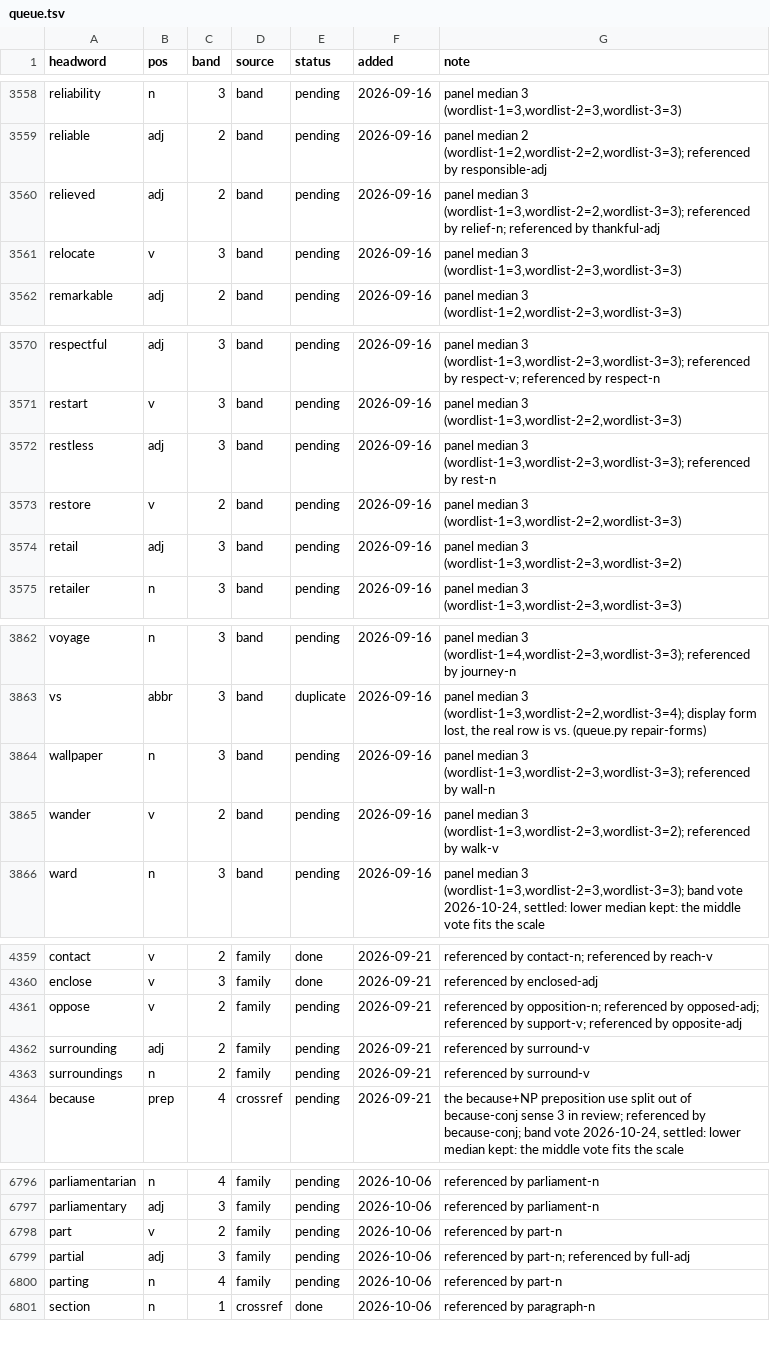
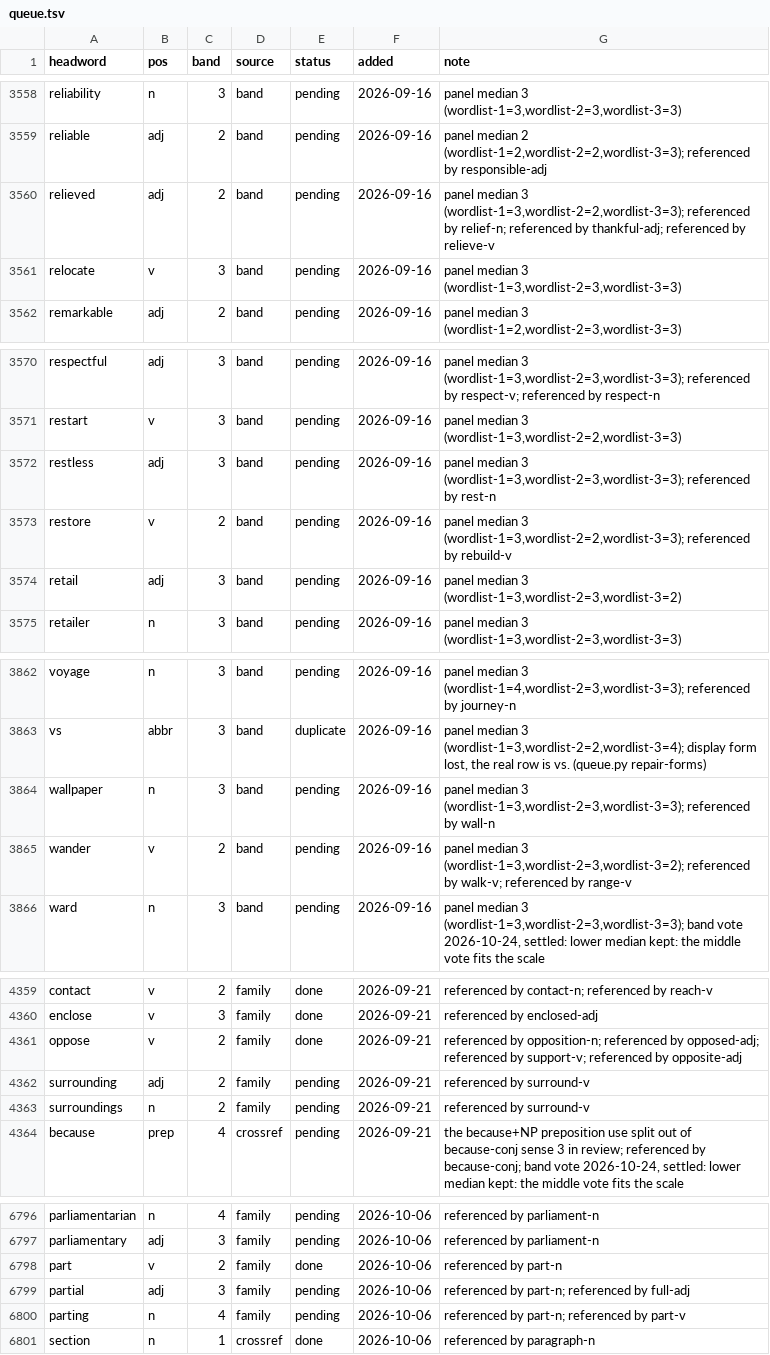
Before and after one commit to tkgally/eex-dict, a TSV file: headwords/queue.tsv, drawn as a sheet; only a part is shown, gaps mark what is left out; the diff covers the shown part only.

```diff
--- a/headwords/queue.tsv
+++ b/headwords/queue.tsv
@@ -3559,3 +3559,3 @@ reliability	n	3	band	pending	2026-09-16	panel median 3 (wordlist-1=3,wordlist-2=
 reliable	adj	2	band	pending	2026-09-16	panel median 2 (wordlist-1=2,wordlist-2=2,wordlist-3=3); referenced by responsible-adj
-relieved	adj	2	band	pending	2026-09-16	panel median 3 (wordlist-1=3,wordlist-2=2,wordlist-3=3); referenced by relief-n; referenced by thankful-adj
+relieved	adj	2	band	pending	2026-09-16	panel median 3 (wordlist-1=3,wordlist-2=2,wordlist-3=3); referenced by relief-n; referenced by thankful-adj; referenced by relieve-v
 relocate	v	3	band	pending	2026-09-16	panel median 3 (wordlist-1=3,wordlist-2=3,wordlist-3=3)
@@ -3572,3 +3572,3 @@ restart	v	3	band	pending	2026-09-16	panel median 3 (wordlist-1=3,wordlist-2=2,wo
 restless	adj	3	band	pending	2026-09-16	panel median 3 (wordlist-1=3,wordlist-2=3,wordlist-3=3); referenced by rest-n
-restore	v	2	band	pending	2026-09-16	panel median 3 (wordlist-1=3,wordlist-2=2,wordlist-3=3)
+restore	v	2	band	pending	2026-09-16	panel median 3 (wordlist-1=3,wordlist-2=2,wordlist-3=3); referenced by rebuild-v
 retail	adj	3	band	pending	2026-09-16	panel median 3 (wordlist-1=3,wordlist-2=3,wordlist-3=2)
@@ -3864,3 +3864,3 @@ vs	abbr	3	band	duplicate	2026-09-16	panel median 3 (wordlist-1=3,wordlist-2=2,wo
 wallpaper	n	3	band	pending	2026-09-16	panel median 3 (wordlist-1=3,wordlist-2=3,wordlist-3=3); referenced by wall-n
-wander	v	2	band	pending	2026-09-16	panel median 3 (wordlist-1=3,wordlist-2=3,wordlist-3=2); referenced by walk-v
+wander	v	2	band	pending	2026-09-16	panel median 3 (wordlist-1=3,wordlist-2=3,wordlist-3=2); referenced by walk-v; referenced by range-v
 ward	n	3	band	pending	2026-09-16	panel median 3 (wordlist-1=3,wordlist-2=3,wordlist-3=3); band vote 2026-10-24, settled: lower median kept: the middle vote fits the scale
@@ -4360,3 +4360,3 @@ contact	v	2	family	done	2026-09-21	referenced by contact-n; referenced by reach-
 enclose	v	3	family	done	2026-09-21	referenced by enclosed-adj
-oppose	v	2	family	pending	2026-09-21	referenced by opposition-n; referenced by opposed-adj; referenced by support-v; referenced by opposite-adj
+oppose	v	2	family	done	2026-09-21	referenced by opposition-n; referenced by opposed-adj; referenced by support-v; referenced by opposite-adj
 surrounding	adj	2	family	pending	2026-09-21	referenced by surround-v
@@ -6797,5 +6797,5 @@ parliamentarian	n	4	family	pending	2026-10-06	referenced by parliament-n
 parliamentary	adj	3	family	pending	2026-10-06	referenced by parliament-n
-part	v	2	family	pending	2026-10-06	referenced by part-n
+part	v	2	family	done	2026-10-06	referenced by part-n
 partial	adj	3	family	pending	2026-10-06	referenced by part-n; referenced by full-adj
-parting	n	4	family	pending	2026-10-06	referenced by part-n
+parting	n	4	family	pending	2026-10-06	referenced by part-n; referenced by part-v
 section	n	1	crossref	done	2026-10-06	referenced by paragraph-n
```
Also changed, not shown: 4 added rows and 22 edited cells elsewhere in this file, 42 other files.
